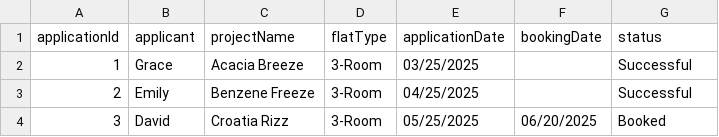
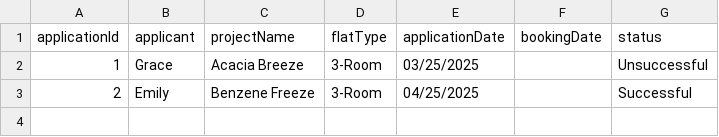
Before and after one commit to nayu-codes/sc2002-bto, a CSV file: resources/ApplicationList.csv, drawn as a sheet.

Commit message:
Implemented the following features: - Check if an applicant has applied for any project. If yes, they cannot apply for another project. They are only able to do so if the project status becomes unsuccessful, where they can apply for another project (not the same one). - Allow a HDB Manager to view all projects regardless of visibility. - Allow a HDB Manager to toggle the visibility of projects. - Allow a HDB Manager to see all enquiries but can only reply to the projects he/she are managing - Standardized the calling of admin (manager) dashboards to just .managerView() for registration, application and enquiry - Standardized the UI for most classes - Error catching for any misinputs for most classes (invalid number, letter instead of number) - Fixed some minor bugs

```diff
--- a/resources/ApplicationList.csv
+++ b/resources/ApplicationList.csv
@@ -1,4 +1,3 @@
 applicationId, applicant, projectName, flatType, applicationDate, bookingDate, status
-1, "Grace", "Acacia Breeze", "3-Room", "03/25/2025", , "Successful"
+1, "Grace", "Acacia Breeze", "3-Room", "03/25/2025", , "Unsuccessful"
 2, "Emily", "Benzene Freeze", "3-Room", "04/25/2025", , "Successful"
-3, "David", "Croatia Rizz", "3-Room", "05/25/2025", "06/20/2025", "Booked"
```
Also changed, not shown: resources/BTOProjectList.csv, 23 other files.
